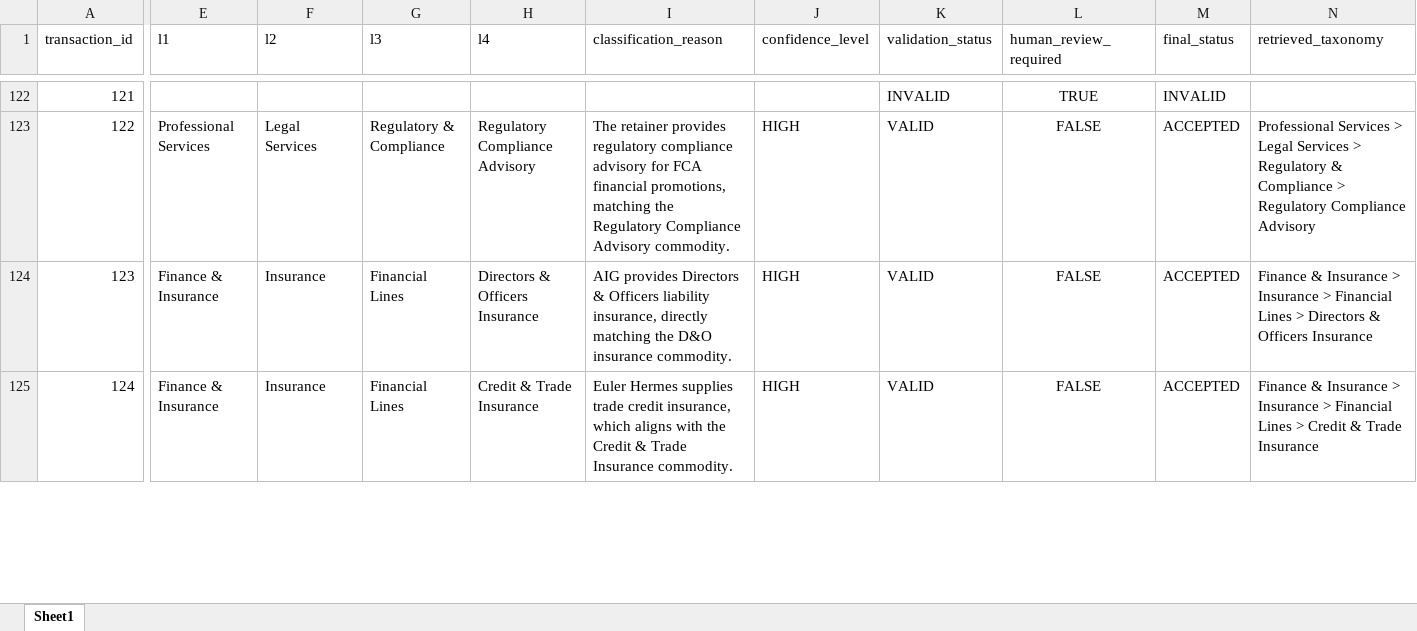
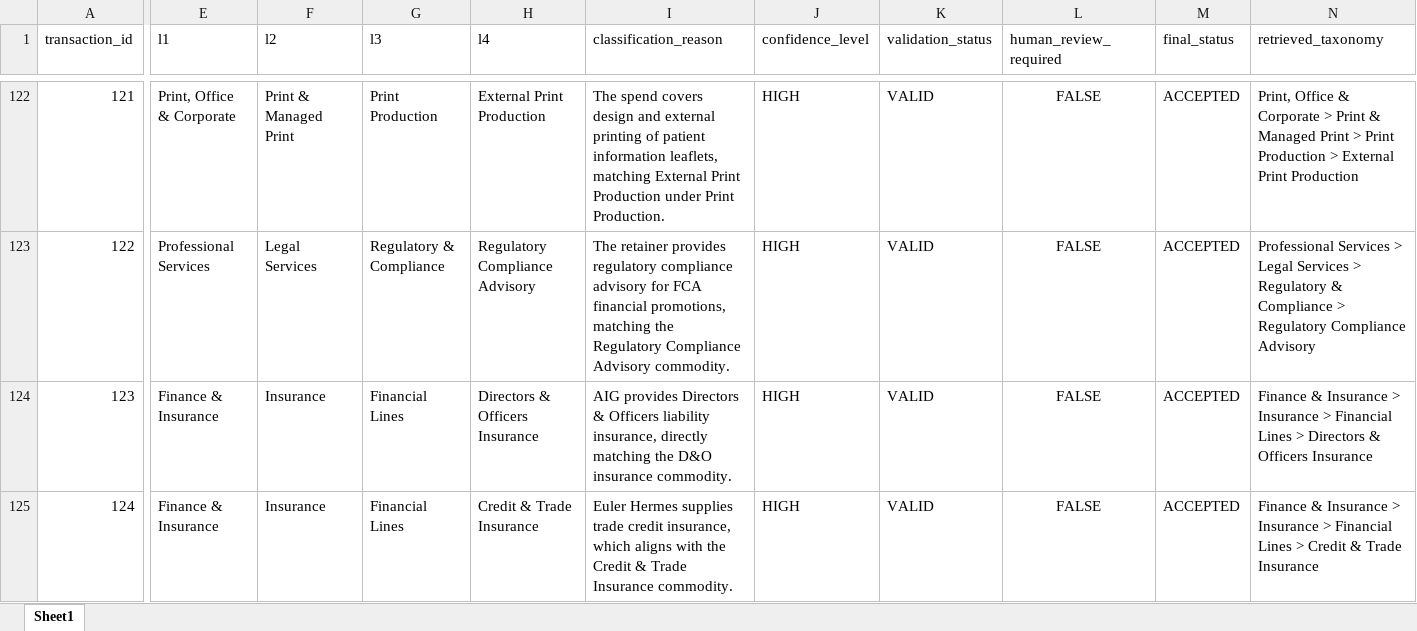
Before and after one commit to prathamesh9164/SpendKey---Procurement-Spend-Classification, an Excel workbook: output/final_classification.xlsx, sheet Sheet1, drawn as a sheet; only a part is shown, gaps mark what is left out; values as stored, in another font and other column widths than the file's, no borders; the diff covers the shown part only; the diff names each change by its address in the sheet, - before the commit and + after, or states it on an @@ line.

```diff
--- a/output/final_classification.xlsx (sheet Sheet1)
+++ b/output/final_classification.xlsx (sheet Sheet1)
-E122 (l1): (empty)
+E122 (l1): Print, Office & Corporate
-F122 (l2): (empty)
+F122 (l2): Print & Managed Print
-G122 (l3): (empty)
+G122 (l3): Print Production
-H122 (l4): (empty)
+H122 (l4): External Print Production
-I122 (classification_reason): (empty)
+I122 (classification_reason): The spend covers design and external printing of patient information leaflets, matching External Print Production under Print Production.
-J122 (confidence_level): (empty)
+J122 (confidence_level): HIGH
-K122 (validation_status): INVALID
+K122 (validation_status): VALID
-L122 (human_review_required): TRUE
+L122 (human_review_required): FALSE
-M122 (final_status): INVALID
+M122 (final_status): ACCEPTED
-N122 (retrieved_taxonomy): (empty)
+N122 (retrieved_taxonomy): Print, Office & Corporate > Print & Managed Print > Print Production > External Print Production
```
Also changed, not shown: 88 edited cells elsewhere in this sheet, 2 other files.
